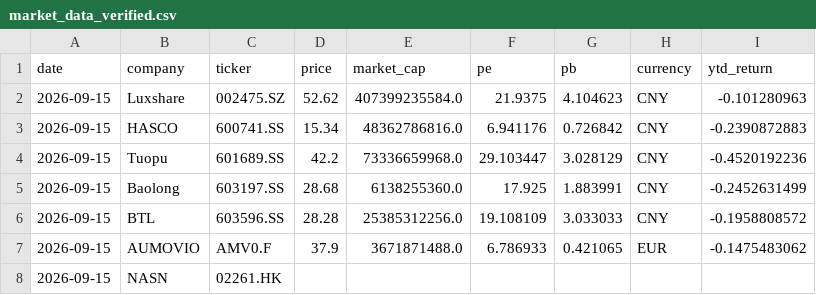
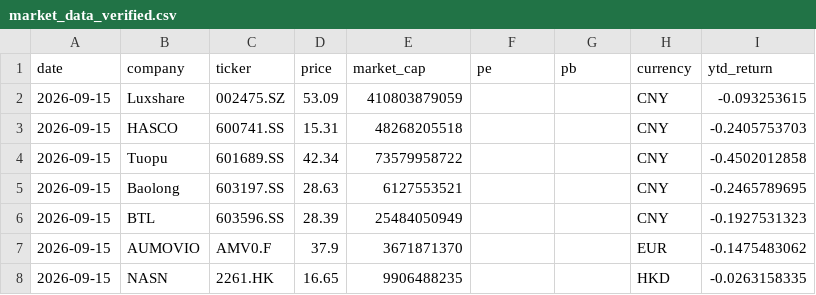
Before and after one commit to Z0228987/Competitor-Analasis, a CSV file: data/market_data_verified.csv, drawn as a sheet.

```diff
--- a/data/market_data_verified.csv
+++ b/data/market_data_verified.csv
@@ -1,8 +1,8 @@
 date,company,ticker,price,market_cap,pe,pb,currency,ytd_return
-2026-09-15,Luxshare,002475.SZ,52.62,407399235584.0,21.9375,4.104623,CNY,-0.101280963
-2026-09-15,HASCO,600741.SS,15.34,48362786816.0,6.941176,0.726842,CNY,-0.2390872883
-2026-09-15,Tuopu,601689.SS,42.2,73336659968.0,29.103447,3.028129,CNY,-0.4520192236
-2026-09-15,Baolong,603197.SS,28.68,6138255360.0,17.925,1.883991,CNY,-0.2452631499
-2026-09-15,BTL,603596.SS,28.28,25385312256.0,19.108109,3.033033,CNY,-0.1958808572
-2026-09-15,AUMOVIO,AMV0.F,37.9,3671871488.0,6.786933,0.421065,EUR,-0.1475483062
-2026-09-15,NASN,02261.HK,,,,,,
+2026-09-15,Luxshare,002475.SZ,53.09,410803879059,,,CNY,-0.093253615
+2026-09-15,HASCO,600741.SS,15.31,48268205518,,,CNY,-0.2405753703
+2026-09-15,Tuopu,601689.SS,42.34,73579958722,,,CNY,-0.4502012858
+2026-09-15,Baolong,603197.SS,28.63,6127553521,,,CNY,-0.2465789695
+2026-09-15,BTL,603596.SS,28.39,25484050949,,,CNY,-0.1927531323
+2026-09-15,AUMOVIO,AMV0.F,37.9,3671871370,,,EUR,-0.1475483062
+2026-09-15,NASN,2261.HK,16.65,9906488235,,,HKD,-0.0263158335
```
Also changed, not shown: data/market_history.csv.
